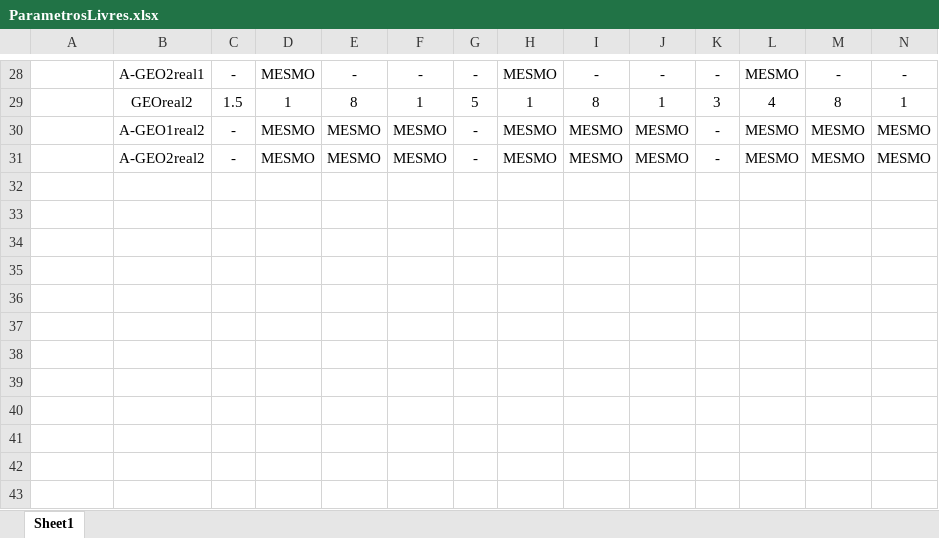
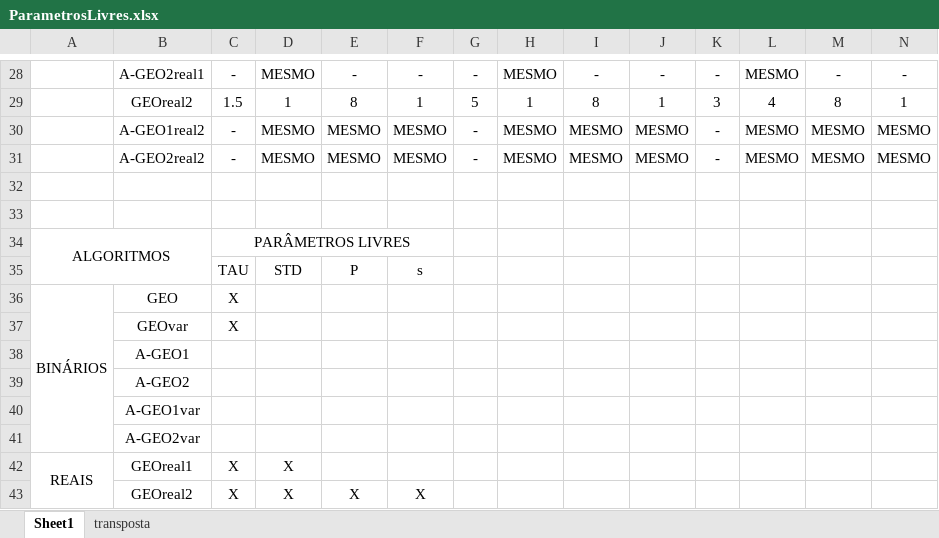
Before and after one commit to leobeckerdaluz/GEO_OptimizationAlgorithms, an Excel workbook: src/ExecucoesGerais/ParametrosLivres.xlsx, sheet Sheet1, drawn as a sheet; only a part is shown, gaps mark what is left out; values as stored, in another font and other column widths than the file's, no borders; rows hold the shown columns only; the diff names each change by its address in the sheet, - before the commit and + after, or states it on an @@ line.

```diff
--- a/src/ExecucoesGerais/ParametrosLivres.xlsx (sheet Sheet1)
+++ b/src/ExecucoesGerais/ParametrosLivres.xlsx (sheet Sheet1)
+sheet tab: transposta
+row 32: (empty)
+row 33: (empty)
+row 34: ALGORITMOS |  | PARÂMETROS LIVRES
+row 35:  |  | TAU | STD | P | s
+row 36: BINÁRIOS | GEO | X
+row 37:  | GEOvar | X
+row 38:  | A-GEO1
+row 39:  | A-GEO2
+row 40:  | A-GEO1var
+row 41:  | A-GEO2var
+row 42: REAIS | GEOreal1 | X | X
+row 43:  | GEOreal2 | X | X | X | X
```
Also changed, not shown: ResultadosGerais/Diagrama_GEOs_AGEOs.xlsx, src/ExecucoesGerais/_ex2_final_todos.xlsx, 12 other files.
